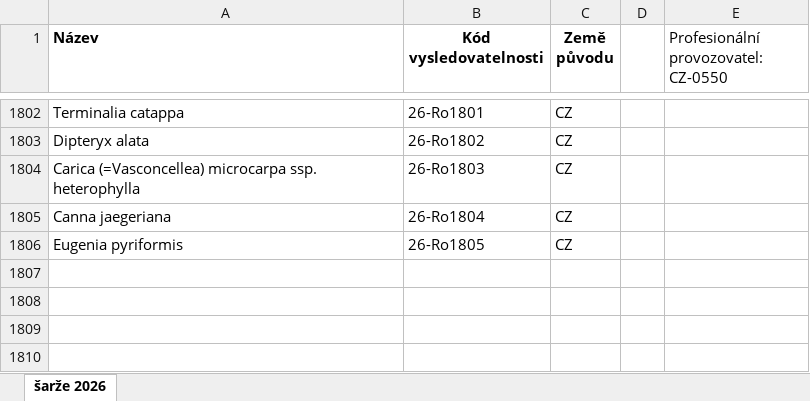
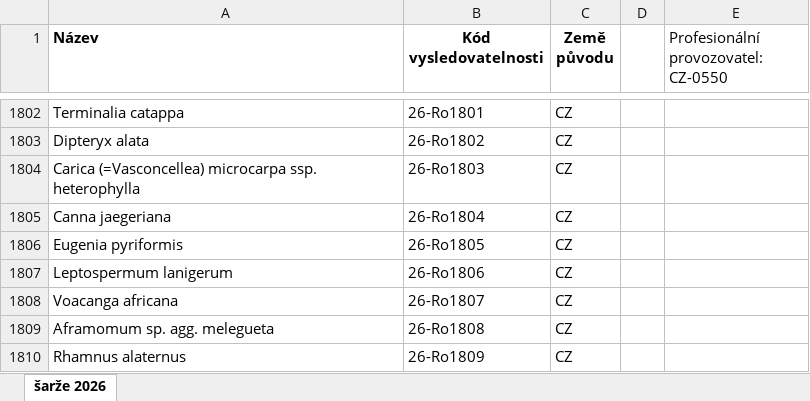
Before and after one commit to shaneomac1337/Tool_pasy, an Excel workbook: data/sarze.xlsx, sheet šarže 2026, drawn as a sheet; only a part is shown, gaps mark what is left out; values as stored, in another font and other column widths than the file's, no borders; charts and pictures not drawn; the diff names each change by its address in the sheet, - before the commit and + after, or states it on an @@ line.

```diff
--- a/data/sarze.xlsx (sheet šarže 2026)
+++ b/data/sarze.xlsx (sheet šarže 2026)
+row 1807: Leptospermum lanigerum | 26-Ro1806 | CZ
+row 1808: Voacanga africana | 26-Ro1807 | CZ
+row 1809: Aframomum sp. agg. melegueta | 26-Ro1808 | CZ
+row 1810: Rhamnus alaternus | 26-Ro1809 | CZ
```
Also changed, not shown: charts or pictures, 8 other files.
